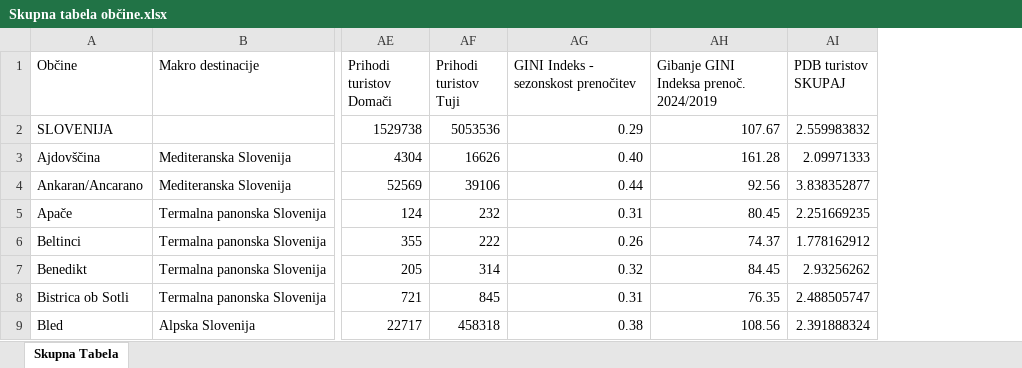
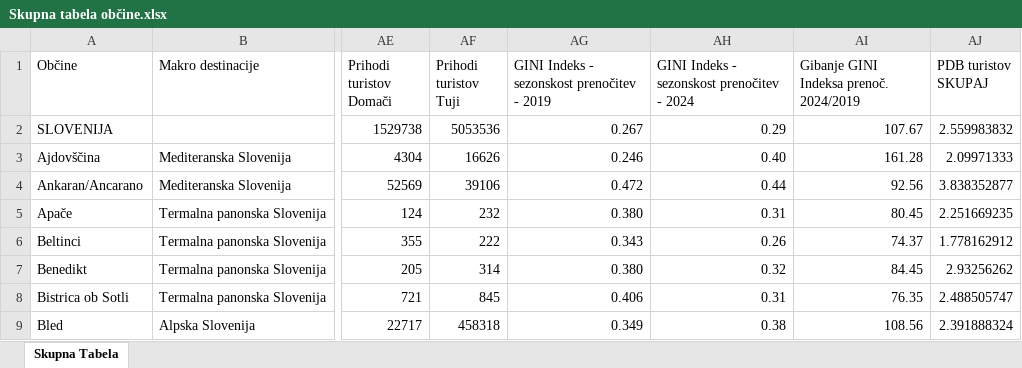
Before and after one commit to pvj1995/Turisticne-regije, an Excel workbook: Skupna tabela občine.xlsx, sheet Skupna Tabela, drawn as a sheet; only a part is shown, gaps mark what is left out; values as stored, in another font and other column widths than the file's, no borders; table styles not drawn; addresses are those after the commit; the diff names each change by its address in the sheet, - before the commit and + after, or states it on an @@ line.

Commit message:
Added another GINI indicator

```diff
--- a/Skupna tabela občine.xlsx (sheet Skupna Tabela)
+++ b/Skupna tabela občine.xlsx (sheet Skupna Tabela)
+column AG, rows 1-9: GINI Indeks - sezonskost prenočitev - 2019 | 0.267 | 0.246 | 0.472 | 0.380 | 0.343 | 0.380 | 0.406 | 0.349
-AH1: GINI Indeks - sezonskost prenočitev
+AH1: GINI Indeks - sezonskost prenočitev - 2024
```
Also changed, not shown: 1 other file.
